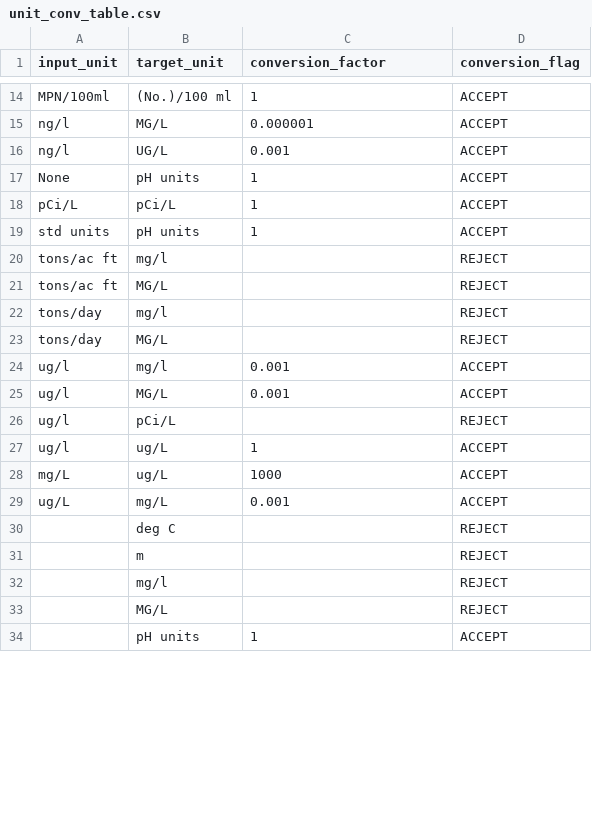
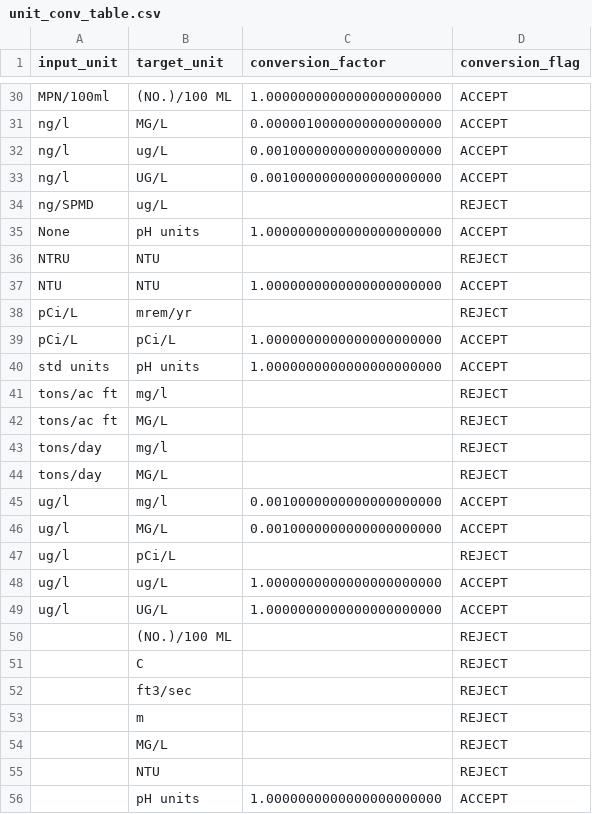
Before and after one commit to utah-dwq/wqTools, a CSV file: data/unit_conv_table.csv, drawn as a sheet; only a part is shown, gaps mark what is left out; removed rows and columns are numbered as before the commit, all else as after; the diff covers the shown part only; the diff names each change by its address in the sheet, - before the commit and + after, or states it on an @@ line.

Commit message:
Update unit_conv_table.csv

```diff
--- a/data/unit_conv_table.csv
+++ b/data/unit_conv_table.csv
-B30 (target_unit): (No.)/100 ml
+B30 (target_unit): (NO.)/100 ML
-C30 (conversion_factor): 1
+C30 (conversion_factor): 1.0000000000000000000000
-C31 (conversion_factor): 0.000001
+C31 (conversion_factor): 0.0000010000000000000000
+row 32: ng/l | ug/L | 0.0010000000000000000000 | ACCEPT
-C33 (conversion_factor): 0.001
+C33 (conversion_factor): 0.0010000000000000000000
+row 34: ng/SPMD | ug/L |  | REJECT
-C35 (conversion_factor): 1
+C35 (conversion_factor): 1.0000000000000000000000
+row 36: NTRU | NTU |  | REJECT
+row 37: NTU | NTU | 1.0000000000000000000000 | ACCEPT
+row 38: pCi/L | mrem/yr |  | REJECT
-C39:C40 (conversion_factor): 1
+C39:C40 (conversion_factor): 1.0000000000000000000000
-C45:C46 (conversion_factor): 0.001
+C45:C46 (conversion_factor): 0.0010000000000000000000
-C48 (conversion_factor): 1
+C48 (conversion_factor): 1.0000000000000000000000
-row 28: mg/L | ug/L | 1000 | ACCEPT
-row 29: ug/L | mg/L | 0.001 | ACCEPT
+row 49: ug/l | UG/L | 1.0000000000000000000000 | ACCEPT
+row 50:  | (NO.)/100 ML |  | REJECT
-B51 (target_unit): deg C
+B51 (target_unit): C
+row 52:  | ft3/sec |  | REJECT
-row 32:  | mg/l |  | REJECT
+row 55:  | NTU |  | REJECT
-C56 (conversion_factor): 1
+C56 (conversion_factor): 1.0000000000000000000000
```
Also changed, not shown: 18 added rows, 4 removed rows and 13 edited cells elsewhere in this file.
